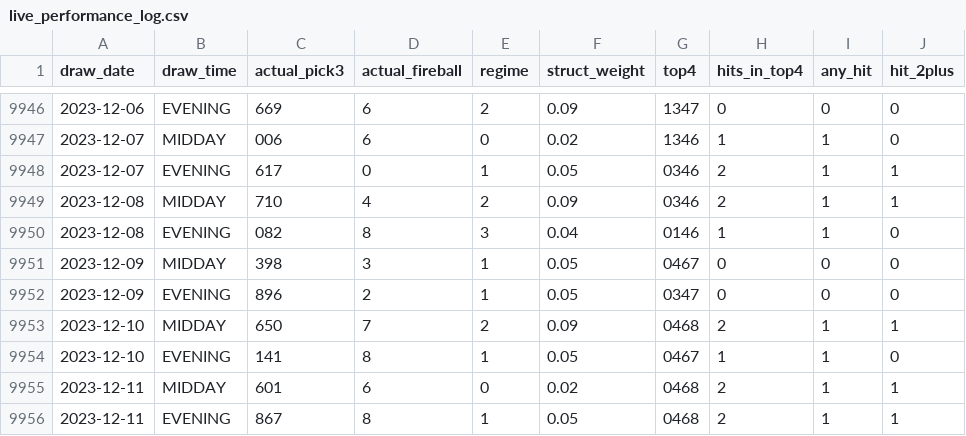
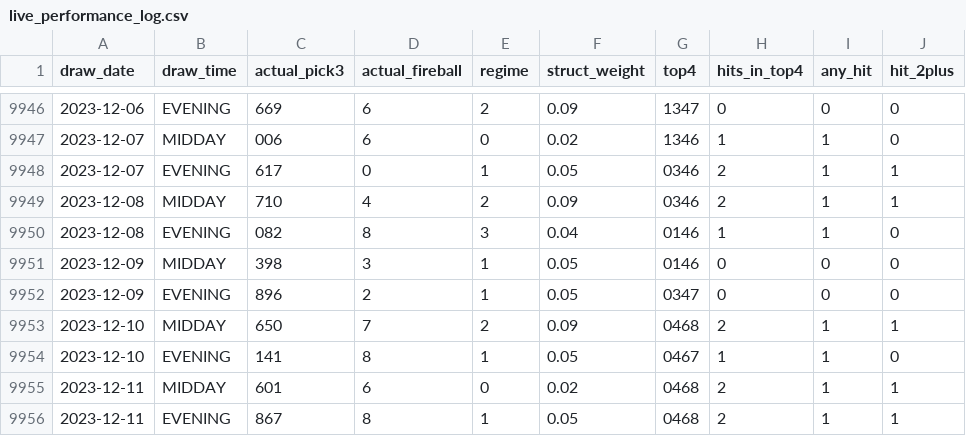
Before and after one commit to Fluffyballs78/il-pick3-pipeline, a CSV file: data/live_performance_log.csv, drawn as a sheet; only a part is shown, gaps mark what is left out; the diff covers the shown part only.

```diff
--- a/data/live_performance_log.csv
+++ b/data/live_performance_log.csv
@@ -9950,3 +9950,3 @@ draw_date,draw_time,actual_pick3,actual_fireball,regime,struct_weight,top4,hits_
 2023-12-08,EVENING,082,8,3,0.04,0146,1,1,0
-2023-12-09,MIDDAY,398,3,1,0.05,0467,0,0,0
+2023-12-09,MIDDAY,398,3,1,0.05,0146,0,0,0
 2023-12-09,EVENING,896,2,1,0.05,0347,0,0,0
```
Also changed, not shown: 1 added row and 10 edited cells elsewhere in this file, 8 other files.
